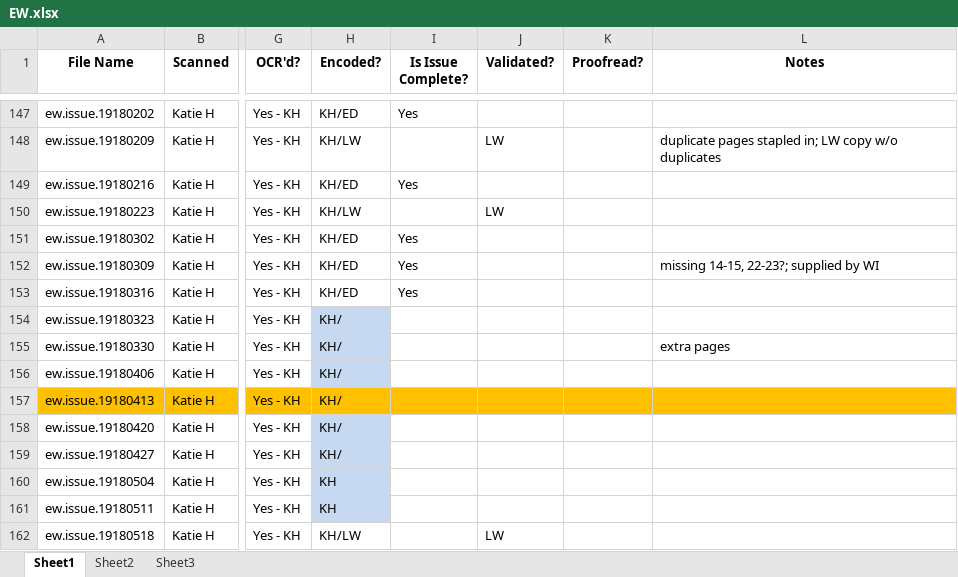
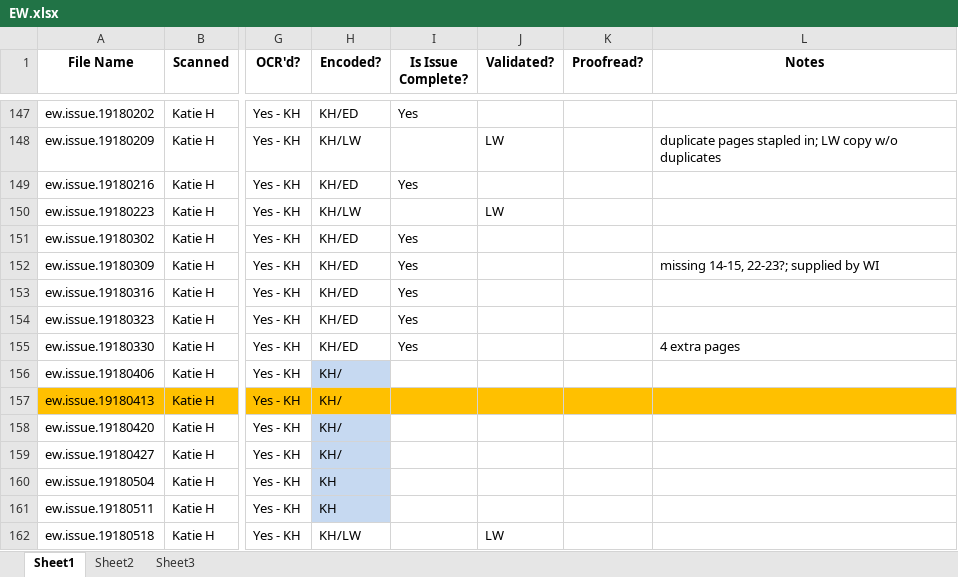
Before and after one commit to CDRH/data_everyweek, an Excel workbook: spreadsheet/EW.xlsx, sheet Sheet1, drawn as a sheet; only a part is shown, gaps mark what is left out; values as stored, in another font and other column widths than the file's, no borders; the diff names each change by its address in the sheet, - before the commit and + after, or states it on an @@ line.

Commit message:
Finished ew.issue.19180330 on 4/11/2017; moved to tei_final, updated spreadsheet

```diff
--- a/spreadsheet/EW.xlsx (sheet Sheet1)
+++ b/spreadsheet/EW.xlsx (sheet Sheet1)
-H154:H155 (Encoded?): KH/
+H154:H155 (Encoded?): KH/ED
-H154:H155 fill: #C6D9F1
+H154:H155 fill: none
-I154:I155 (Is Issue Complete?): (empty)
+I154:I155 (Is Issue Complete?): Yes
-L155 (Notes): extra pages
+L155 (Notes): 4 extra pages
```
Also changed, not shown: 1 other file.
